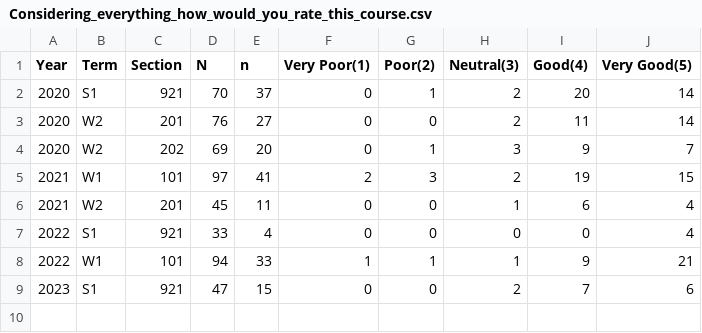
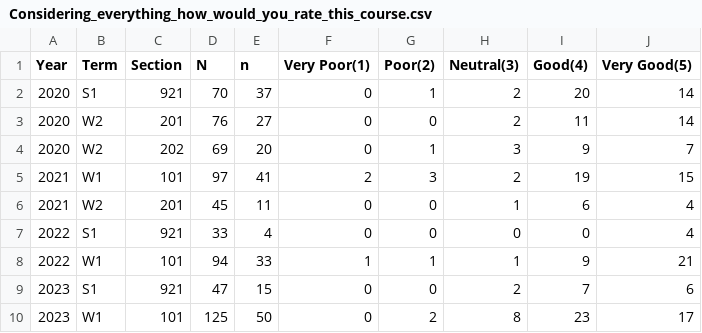
Before and after one commit to June-Skeeter/june-skeeter.github.io, a CSV file: Evaluations/Considering_everything_how_would_you_rate_this_course.csv, drawn as a sheet.

```diff
--- a/Evaluations/Considering_everything_how_would_you_rate_this_course.csv
+++ b/Evaluations/Considering_everything_how_would_you_rate_this_course.csv
@@ -9 +9,2 @@ Year,Term,Section,N,n,Very Poor(1),Poor(2),Neutral(3),Good(4),Very Good(5)
 2023,S1,921,47,15,0,0,2,7,6
+2023,W1,101,125,50,0,2,8,23,17
```
Also changed, not shown: 11 other files.
